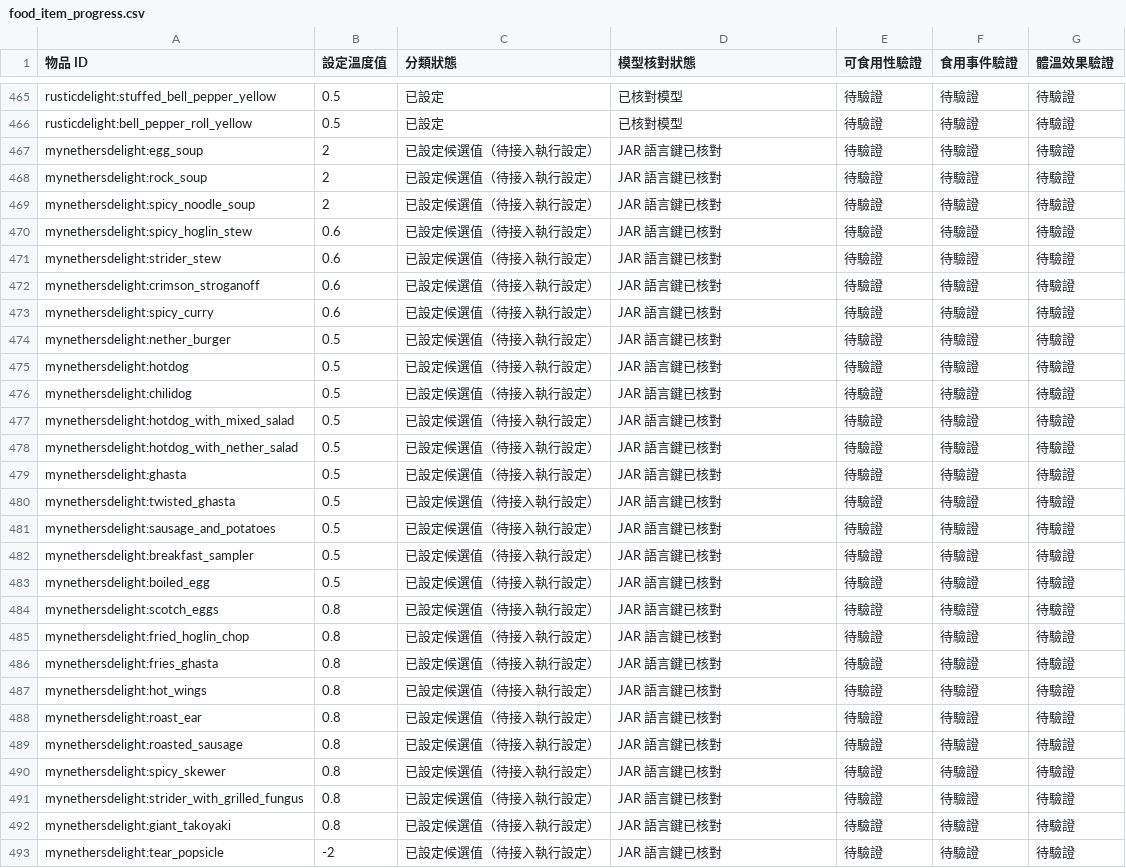
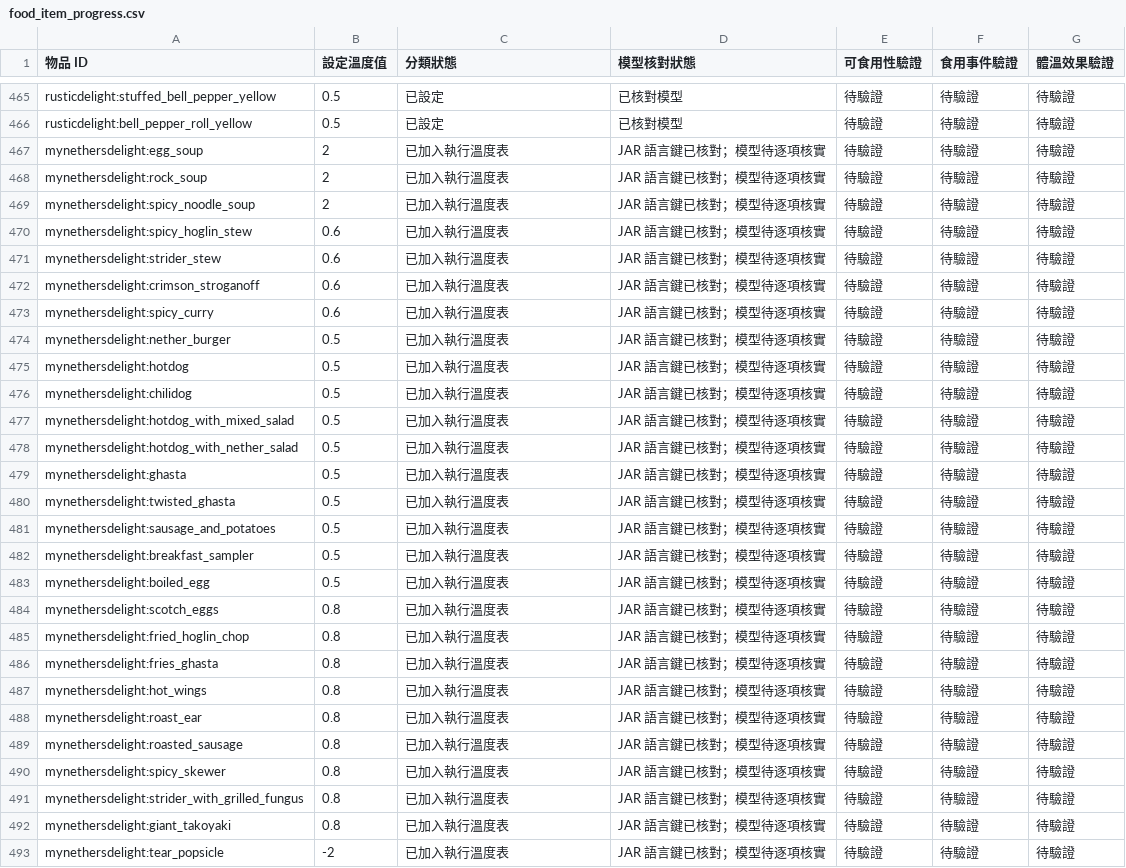
Before and after one commit to ItoHime0605/FoodTemperatureCompat, a CSV file: compatibility/food_item_progress.csv, drawn as a sheet; only a part is shown, gaps mark what is left out; the diff covers the shown part only.

Commit message:
docs: synchronize My Nether's Delight integration status with runtime tiers

```diff
--- a/compatibility/food_item_progress.csv
+++ b/compatibility/food_item_progress.csv
@@ -466,28 +466,28 @@ rusticdelight:stuffed_bell_pepper_yellow,0.5,已設定,已核對模型,待驗證
 rusticdelight:bell_pepper_roll_yellow,0.5,已設定,已核對模型,待驗證,待驗證,待驗證
-mynethersdelight:egg_soup,2,已設定候選值（待接入執行設定）,JAR 語言鍵已核對,待驗證,待驗證,待驗證
-mynethersdelight:rock_soup,2,已設定候選值（待接入執行設定）,JAR 語言鍵已核對,待驗證,待驗證,待驗證
-mynethersdelight:spicy_noodle_soup,2,已設定候選值（待接入執行設定）,JAR 語言鍵已核對,待驗證,待驗證,待驗證
-mynethersdelight:spicy_hoglin_stew,0.6,已設定候選值（待接入執行設定）,JAR 語言鍵已核對,待驗證,待驗證,待驗證
-mynethersdelight:strider_stew,0.6,已設定候選值（待接入執行設定）,JAR 語言鍵已核對,待驗證,待驗證,待驗證
-mynethersdelight:crimson_stroganoff,0.6,已設定候選值（待接入執行設定）,JAR 語言鍵已核對,待驗證,待驗證,待驗證
-mynethersdelight:spicy_curry,0.6,已設定候選值（待接入執行設定）,JAR 語言鍵已核對,待驗證,待驗證,待驗證
-mynethersdelight:nether_burger,0.5,已設定候選值（待接入執行設定）,JAR 語言鍵已核對,待驗證,待驗證,待驗證
-mynethersdelight:hotdog,0.5,已設定候選值（待接入執行設定）,JAR 語言鍵已核對,待驗證,待驗證,待驗證
-mynethersdelight:chilidog,0.5,已設定候選值（待接入執行設定）,JAR 語言鍵已核對,待驗證,待驗證,待驗證
-mynethersdelight:hotdog_with_mixed_salad,0.5,已設定候選值（待接入執行設定）,JAR 語言鍵已核對,待驗證,待驗證,待驗證
-mynethersdelight:hotdog_with_nether_salad,0.5,已設定候選值（待接入執行設定）,JAR 語言鍵已核對,待驗證,待驗證,待驗證
-mynethersdelight:ghasta,0.5,已設定候選值（待接入執行設定）,JAR 語言鍵已核對,待驗證,待驗證,待驗證
-mynethersdelight:twisted_ghasta,0.5,已設定候選值（待接入執行設定）,JAR 語言鍵已核對,待驗證,待驗證,待驗證
-mynethersdelight:sausage_and_potatoes,0.5,已設定候選值（待接入執行設定）,JAR 語言鍵已核對,待驗證,待驗證,待驗證
-mynethersdelight:breakfast_sampler,0.5,已設定候選值（待接入執行設定）,JAR 語言鍵已核對,待驗證,待驗證,待驗證
-mynethersdelight:boiled_egg,0.5,已設定候選值（待接入執行設定）,JAR 語言鍵已核對,待驗證,待驗證,待驗證
-mynethersdelight:scotch_eggs,0.8,已設定候選值（待接入執行設定）,JAR 語言鍵已核對,待驗證,待驗證,待驗證
-mynethersdelight:fried_hoglin_chop,0.8,已設定候選值（待接入執行設定）,JAR 語言鍵已核對,待驗證,待驗證,待驗證
-mynethersdelight:fries_ghasta,0.8,已設定候選值（待接入執行設定）,JAR 語言鍵已核對,待驗證,待驗證,待驗證
-mynethersdelight:hot_wings,0.8,已設定候選值（待接入執行設定）,JAR 語言鍵已核對,待驗證,待驗證,待驗證
-mynethersdelight:roast_ear,0.8,已設定候選值（待接入執行設定）,JAR 語言鍵已核對,待驗證,待驗證,待驗證
-mynethersdelight:roasted_sausage,0.8,已設定候選值（待接入執行設定）,JAR 語言鍵已核對,待驗證,待驗證,待驗證
-mynethersdelight:spicy_skewer,0.8,已設定候選值（待接入執行設定）,JAR 語言鍵已核對,待驗證,待驗證,待驗證
-mynethersdelight:strider_with_grilled_fungus,0.8,已設定候選值（待接入執行設定）,JAR 語言鍵已核對,待驗證,待驗證,待驗證
-mynethersdelight:giant_takoyaki,0.8,已設定候選值（待接入執行設定）,JAR 語言鍵已核對,待驗證,待驗證,待驗證
-mynethersdelight:tear_popsicle,-2,已設定候選值（待接入執行設定）,JAR 語言鍵已核對,待驗證,待驗證,待驗證
+mynethersdelight:egg_soup,2,已加入執行溫度表,JAR 語言鍵已核對；模型待逐項核實,待驗證,待驗證,待驗證
+mynethersdelight:rock_soup,2,已加入執行溫度表,JAR 語言鍵已核對；模型待逐項核實,待驗證,待驗證,待驗證
+mynethersdelight:spicy_noodle_soup,2,已加入執行溫度表,JAR 語言鍵已核對；模型待逐項核實,待驗證,待驗證,待驗證
+mynethersdelight:spicy_hoglin_stew,0.6,已加入執行溫度表,JAR 語言鍵已核對；模型待逐項核實,待驗證,待驗證,待驗證
+mynethersdelight:strider_stew,0.6,已加入執行溫度表,JAR 語言鍵已核對；模型待逐項核實,待驗證,待驗證,待驗證
+mynethersdelight:crimson_stroganoff,0.6,已加入執行溫度表,JAR 語言鍵已核對；模型待逐項核實,待驗證,待驗證,待驗證
+mynethersdelight:spicy_curry,0.6,已加入執行溫度表,JAR 語言鍵已核對；模型待逐項核實,待驗證,待驗證,待驗證
+mynethersdelight:nether_burger,0.5,已加入執行溫度表,JAR 語言鍵已核對；模型待逐項核實,待驗證,待驗證,待驗證
+mynethersdelight:hotdog,0.5,已加入執行溫度表,JAR 語言鍵已核對；模型待逐項核實,待驗證,待驗證,待驗證
+mynethersdelight:chilidog,0.5,已加入執行溫度表,JAR 語言鍵已核對；模型待逐項核實,待驗證,待驗證,待驗證
+mynethersdelight:hotdog_with_mixed_salad,0.5,已加入執行溫度表,JAR 語言鍵已核對；模型待逐項核實,待驗證,待驗證,待驗證
+mynethersdelight:hotdog_with_nether_salad,0.5,已加入執行溫度表,JAR 語言鍵已核對；模型待逐項核實,待驗證,待驗證,待驗證
+mynethersdelight:ghasta,0.5,已加入執行溫度表,JAR 語言鍵已核對；模型待逐項核實,待驗證,待驗證,待驗證
+mynethersdelight:twisted_ghasta,0.5,已加入執行溫度表,JAR 語言鍵已核對；模型待逐項核實,待驗證,待驗證,待驗證
+mynethersdelight:sausage_and_potatoes,0.5,已加入執行溫度表,JAR 語言鍵已核對；模型待逐項核實,待驗證,待驗證,待驗證
+mynethersdelight:breakfast_sampler,0.5,已加入執行溫度表,JAR 語言鍵已核對；模型待逐項核實,待驗證,待驗證,待驗證
+mynethersdelight:boiled_egg,0.5,已加入執行溫度表,JAR 語言鍵已核對；模型待逐項核實,待驗證,待驗證,待驗證
+mynethersdelight:scotch_eggs,0.8,已加入執行溫度表,JAR 語言鍵已核對；模型待逐項核實,待驗證,待驗證,待驗證
+mynethersdelight:fried_hoglin_chop,0.8,已加入執行溫度表,JAR 語言鍵已核對；模型待逐項核實,待驗證,待驗證,待驗證
+mynethersdelight:fries_ghasta,0.8,已加入執行溫度表,JAR 語言鍵已核對；模型待逐項核實,待驗證,待驗證,待驗證
+mynethersdelight:hot_wings,0.8,已加入執行溫度表,JAR 語言鍵已核對；模型待逐項核實,待驗證,待驗證,待驗證
+mynethersdelight:roast_ear,0.8,已加入執行溫度表,JAR 語言鍵已核對；模型待逐項核實,待驗證,待驗證,待驗證
+mynethersdelight:roasted_sausage,0.8,已加入執行溫度表,JAR 語言鍵已核對；模型待逐項核實,待驗證,待驗證,待驗證
+mynethersdelight:spicy_skewer,0.8,已加入執行溫度表,JAR 語言鍵已核對；模型待逐項核實,待驗證,待驗證,待驗證
+mynethersdelight:strider_with_grilled_fungus,0.8,已加入執行溫度表,JAR 語言鍵已核對；模型待逐項核實,待驗證,待驗證,待驗證
+mynethersdelight:giant_takoyaki,0.8,已加入執行溫度表,JAR 語言鍵已核對；模型待逐項核實,待驗證,待驗證,待驗證
+mynethersdelight:tear_popsicle,-2,已加入執行溫度表,JAR 語言鍵已核對；模型待逐項核實,待驗證,待驗證,待驗證
```
Also changed, not shown: 18 edited cells elsewhere in this file.
